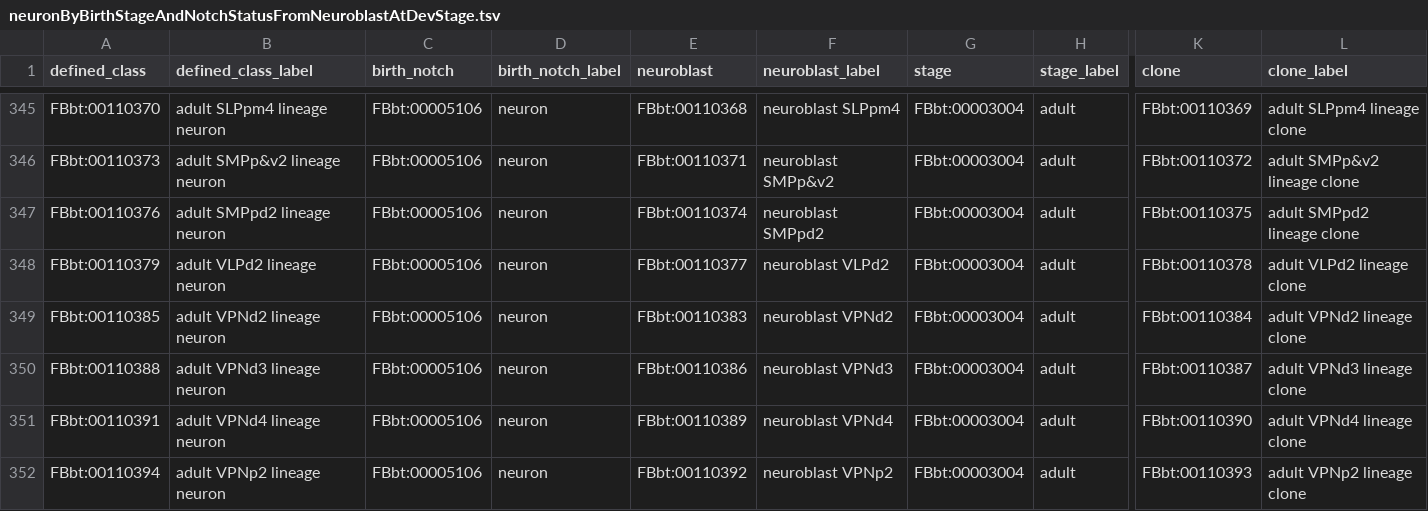
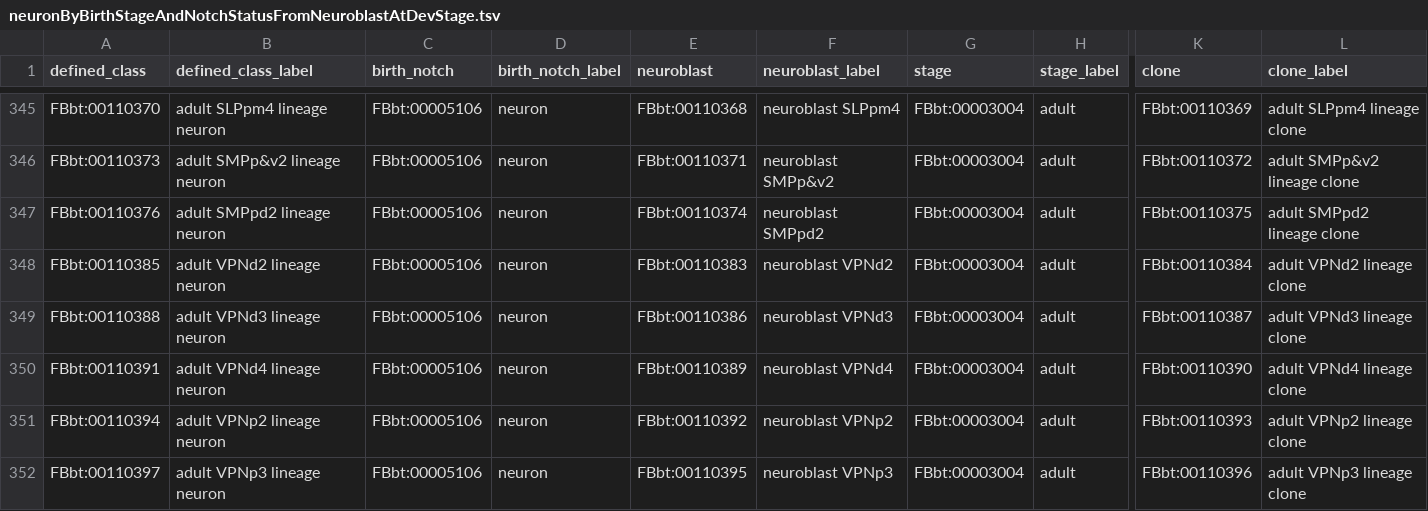
Before and after one commit to FlyBase/drosophila-anatomy-developmental-ontology, a TSV file: src/patterns/data/logical-only/neuronByBirthStageAndNotchStatusFromNeuroblastAtDevStage.tsv, drawn as a sheet; only a part is shown, gaps mark what is left out; the shorter side is filled out with more unchanged rows; rows hold the shown columns only; the diff names each change by its address in the sheet, - before the commit and + after, or states it on an @@ line.

Commit message:
VLPd2

```diff
--- a/src/patterns/data/logical-only/neuronByBirthStageAndNotchStatusFromNeuroblastAtDevStage.tsv
+++ b/src/patterns/data/logical-only/neuronByBirthStageAndNotchStatusFromNeuroblastAtDevStage.tsv
-row 348: FBbt:00110379 | adult VLPd2 lineage neuron | FBbt:00005106 | neuron | FBbt:00110377 | neuroblast VLPd2 | FBbt:00003004 | adult | FBbt:00110378 | adult VLPd2 lineage clone
```
Also changed, not shown: 2 other files.
